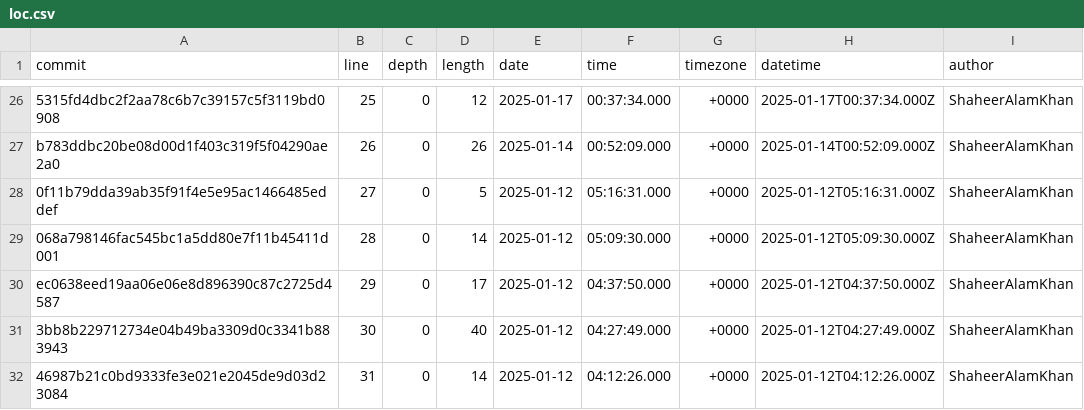
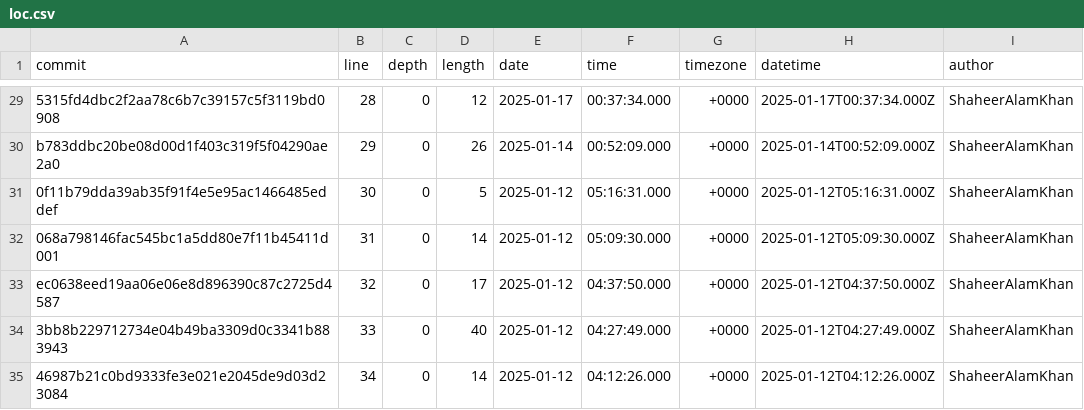
Before and after one commit to ShaheerAlamKhan/portfolio, a CSV file: meta/loc.csv, drawn as a sheet; only a part is shown, gaps mark what is left out; the diff covers the shown part only.

```diff
--- a/meta/loc.csv
+++ b/meta/loc.csv
@@ -26,7 +29,7 @@ commit,line,depth,length,date,time,timezone,datetime,author
-"5315fd4dbc2f2aa78c6b7c39157c5f3119bd0908",25,0,12,2025-01-17,00:37:34.000,+0000,2025-01-17T00:37:34.000Z,"ShaheerAlamKhan"
-"b783ddbc20be08d00d1f403c319f5f04290ae2a0",26,0,26,2025-01-14,00:52:09.000,+0000,2025-01-14T00:52:09.000Z,"ShaheerAlamKhan"
-"0f11b79dda39ab35f91f4e5e95ac1466485eddef",27,0,5,2025-01-12,05:16:31.000,+0000,2025-01-12T05:16:31.000Z,"ShaheerAlamKhan"
-"068a798146fac545bc1a5dd80e7f11b45411d001",28,0,14,2025-01-12,05:09:30.000,+0000,2025-01-12T05:09:30.000Z,"ShaheerAlamKhan"
-"ec0638eed19aa06e06e8d896390c87c2725d4587",29,0,17,2025-01-12,04:37:50.000,+0000,2025-01-12T04:37:50.000Z,"ShaheerAlamKhan"
-"3bb8b229712734e04b49ba3309d0c3341b883943",30,0,40,2025-01-12,04:27:49.000,+0000,2025-01-12T04:27:49.000Z,"ShaheerAlamKhan"
-"46987b21c0bd9333fe3e021e2045de9d03d23084",31,0,14,2025-01-12,04:12:26.000,+0000,2025-01-12T04:12:26.000Z,"ShaheerAlamKhan"
+"5315fd4dbc2f2aa78c6b7c39157c5f3119bd0908",28,0,12,2025-01-17,00:37:34.000,+0000,2025-01-17T00:37:34.000Z,"ShaheerAlamKhan"
+"b783ddbc20be08d00d1f403c319f5f04290ae2a0",29,0,26,2025-01-14,00:52:09.000,+0000,2025-01-14T00:52:09.000Z,"ShaheerAlamKhan"
+"0f11b79dda39ab35f91f4e5e95ac1466485eddef",30,0,5,2025-01-12,05:16:31.000,+0000,2025-01-12T05:16:31.000Z,"ShaheerAlamKhan"
+"068a798146fac545bc1a5dd80e7f11b45411d001",31,0,14,2025-01-12,05:09:30.000,+0000,2025-01-12T05:09:30.000Z,"ShaheerAlamKhan"
+"ec0638eed19aa06e06e8d896390c87c2725d4587",32,0,17,2025-01-12,04:37:50.000,+0000,2025-01-12T04:37:50.000Z,"ShaheerAlamKhan"
+"3bb8b229712734e04b49ba3309d0c3341b883943",33,0,40,2025-01-12,04:27:49.000,+0000,2025-01-12T04:27:49.000Z,"ShaheerAlamKhan"
+"46987b21c0bd9333fe3e021e2045de9d03d23084",34,0,14,2025-01-12,04:12:26.000,+0000,2025-01-12T04:12:26.000Z,"ShaheerAlamKhan"
```
Also changed, not shown: 3 added rows and 24 edited cells elsewhere in this file.
